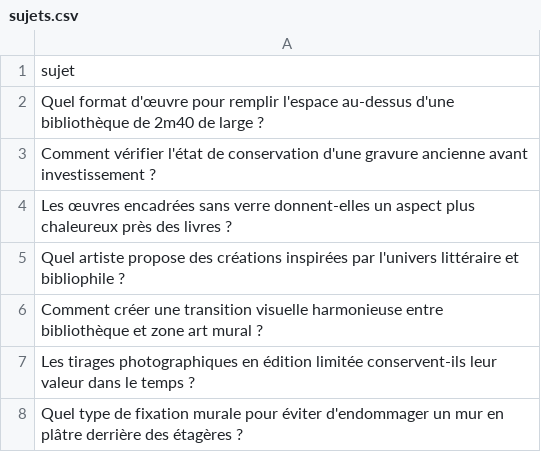
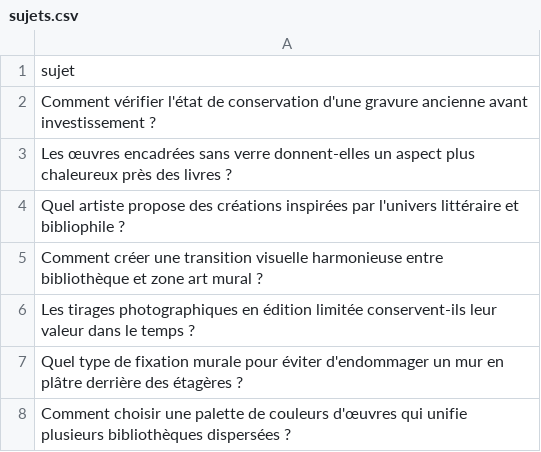
Before and after one commit to Metalosmose21/Biblioth-que-2, a CSV file: sujets.csv, drawn as a sheet; only a part is shown; the shorter side is filled out with more unchanged rows.

```diff
--- a/sujets.csv
+++ b/sujets.csv
@@ -1,3 +1,2 @@
 sujet
-Quel format d'œuvre pour remplir l'espace au-dessus d'une bibliothèque de 2m40 de large ?
 Comment vérifier l'état de conservation d'une gravure ancienne avant investissement ?
```
Also changed, not shown: sujets_traites.csv.
